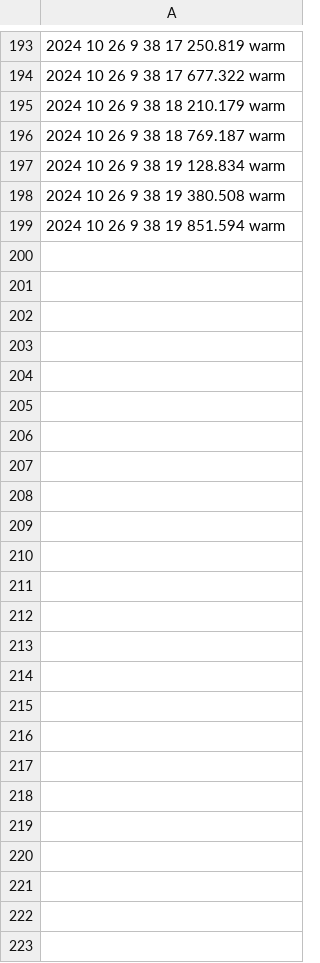
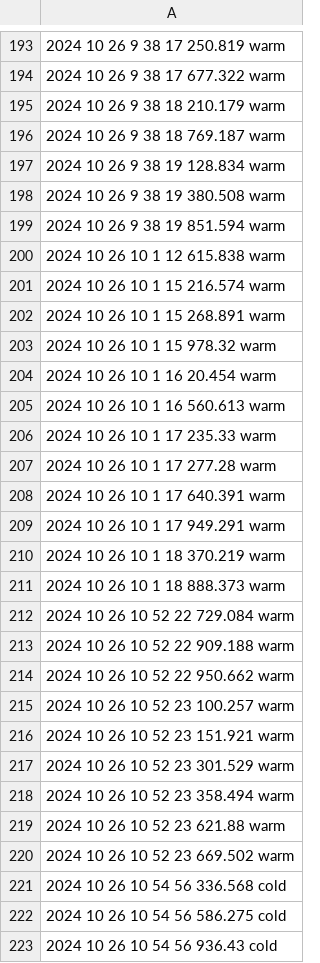
Before and after one commit to kerianVaraine/kopiWinds, a CSV file: csvTest.csv, drawn as a sheet; only a part is shown, gaps mark what is left out; the diff names each change by its address in the sheet, - before the commit and + after, or states it on an @@ line.

Commit message:
hourly Commit

```diff
--- a/csvTest.csv
+++ b/csvTest.csv
+row 200: 2024 10 26 10 1 12 615.838 warm
+row 201: 2024 10 26 10 1 15 216.574 warm
+row 202: 2024 10 26 10 1 15 268.891 warm
+row 203: 2024 10 26 10 1 15 978.32 warm
+row 204: 2024 10 26 10 1 16 20.454 warm
+row 205: 2024 10 26 10 1 16 560.613 warm
+row 206: 2024 10 26 10 1 17 235.33 warm
+row 207: 2024 10 26 10 1 17 277.28 warm
+row 208: 2024 10 26 10 1 17 640.391 warm
+row 209: 2024 10 26 10 1 17 949.291 warm
+row 210: 2024 10 26 10 1 18 370.219 warm
+row 211: 2024 10 26 10 1 18 888.373 warm
+row 212: 2024 10 26 10 52 22 729.084 warm
+row 213: 2024 10 26 10 52 22 909.188 warm
+row 214: 2024 10 26 10 52 22 950.662 warm
+row 215: 2024 10 26 10 52 23 100.257 warm
+row 216: 2024 10 26 10 52 23 151.921 warm
+row 217: 2024 10 26 10 52 23 301.529 warm
+row 218: 2024 10 26 10 52 23 358.494 warm
+row 219: 2024 10 26 10 52 23 621.88 warm
+row 220: 2024 10 26 10 52 23 669.502 warm
+row 221: 2024 10 26 10 54 56 336.568 cold
+row 222: 2024 10 26 10 54 56 586.275 cold
+row 223: 2024 10 26 10 54 56 936.43 cold
```
